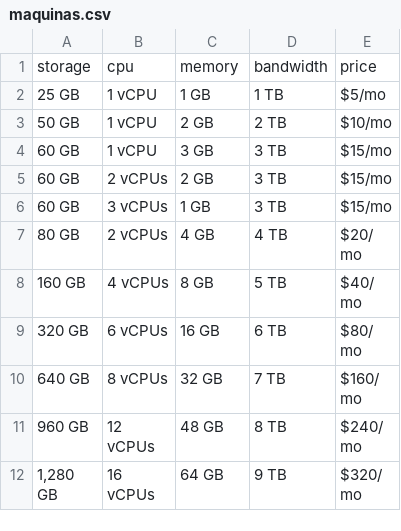
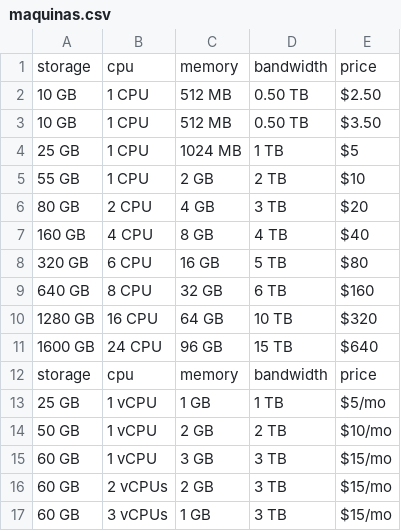
Before and after one commit to tamercuba/Web-Crawler, a CSV file: static/maquinas.csv, drawn as a sheet; only a part is shown; the shorter side is filled out with more unchanged rows.

```diff
--- a/static/maquinas.csv
+++ b/static/maquinas.csv
@@ -1,2 +1,13 @@
 storage,cpu,memory,bandwidth,price
+10 GB,1 CPU,512 MB,0.50 TB,$2.50
+10 GB,1 CPU,512 MB,0.50 TB,$3.50
+25 GB,1 CPU,1024 MB,1 TB,$5
+55 GB,1 CPU,2 GB,2 TB,$10
+80 GB,2 CPU,4 GB,3 TB,$20
+160 GB,4 CPU,8 GB,4 TB,$40
+320 GB,6 CPU,16 GB,5 TB,$80
+640 GB,8 CPU,32 GB,6 TB,$160
+1280 GB,16 CPU,64 GB,10 TB,$320
+1600 GB,24 CPU,96 GB,15 TB,$640
+storage,cpu,memory,bandwidth,price
 25 GB,1 vCPU,1 GB,1 TB,$5/mo
```
Also changed, not shown: 1 other file.
